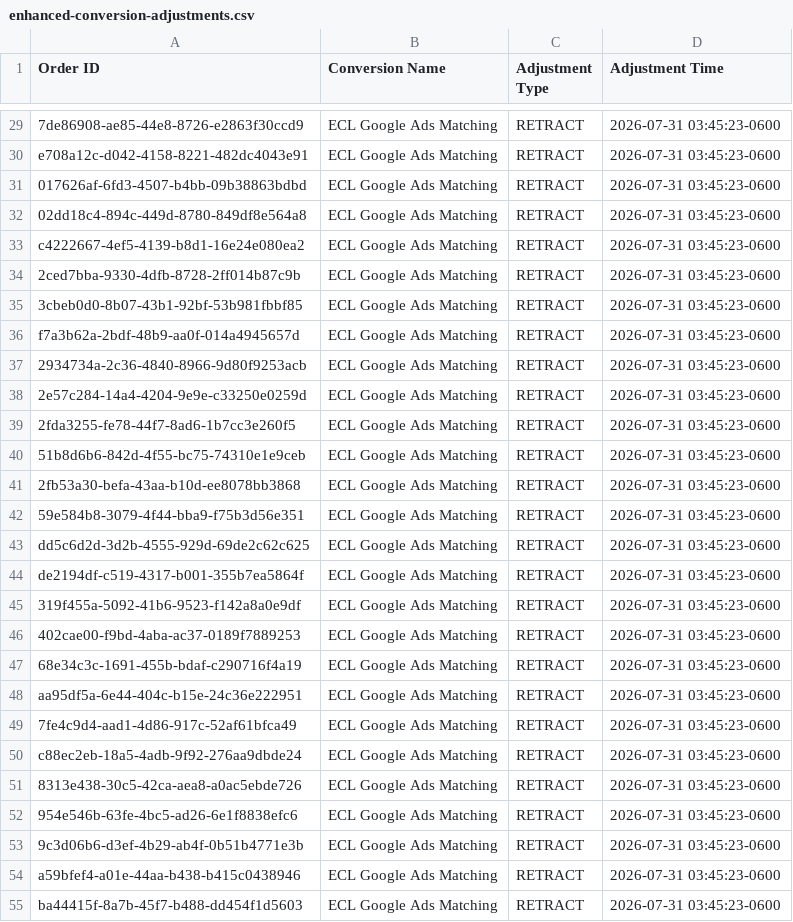
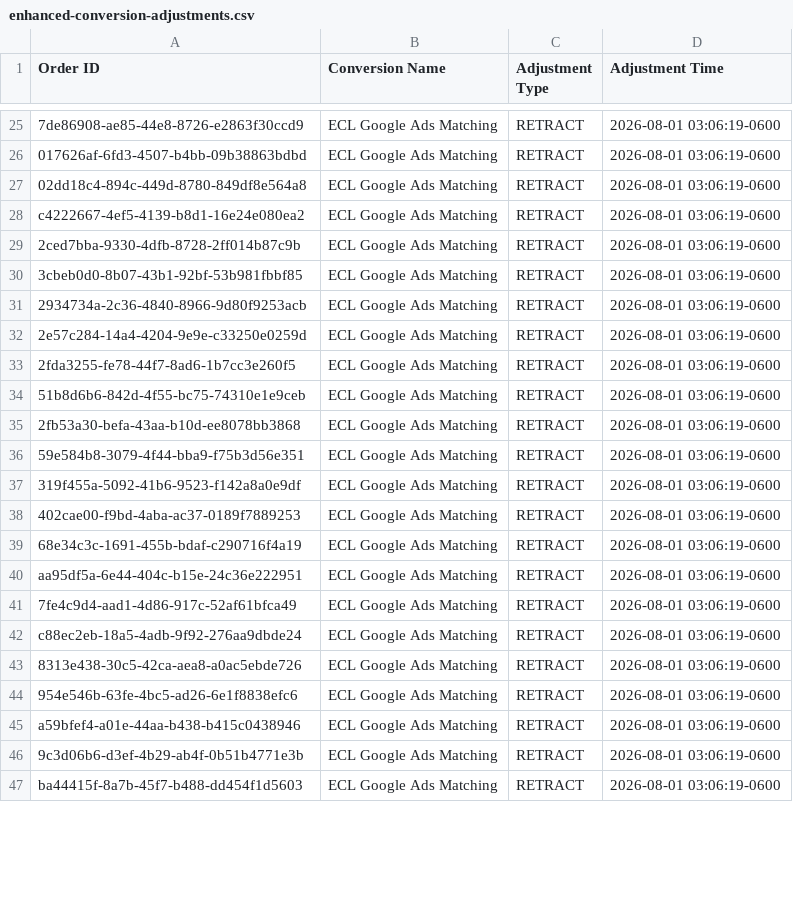
Before and after one commit to warmregards/Endoscopia-del-Mayab, a CSV file: data/enhanced-conversion-adjustments.csv, drawn as a sheet; only a part is shown, gaps mark what is left out; removed rows and columns are numbered as before the commit, all else as after; the diff covers the shown part only; the diff names each change by its address in the sheet, - before the commit and + after, or states it on an @@ line.

```diff
--- a/data/enhanced-conversion-adjustments.csv
+++ b/data/enhanced-conversion-adjustments.csv
-D25 (Adjustment Time): 2026-07-31 03:45:23-0600
+D25 (Adjustment Time): 2026-08-01 03:06:19-0600
-row 30: e708a12c-d042-4158-8221-482dc4043e91 | ECL Google Ads Matching | RETRACT | 2026-07-31 03:45:23-0600
-D26:D30 (Adjustment Time): 2026-07-31 03:45:23-0600
+D26:D30 (Adjustment Time): 2026-08-01 03:06:19-0600
-row 36: f7a3b62a-2bdf-48b9-aa0f-014a4945657d | ECL Google Ads Matching | RETRACT | 2026-07-31 03:45:23-0600
-D31:D36 (Adjustment Time): 2026-07-31 03:45:23-0600
+D31:D36 (Adjustment Time): 2026-08-01 03:06:19-0600
-row 43: dd5c6d2d-3d2b-4555-929d-69de2c62c625 | ECL Google Ads Matching | RETRACT | 2026-07-31 03:45:23-0600
-row 44: de2194df-c519-4317-b001-355b7ea5864f | ECL Google Ads Matching | RETRACT | 2026-07-31 03:45:23-0600
-D37:D44 (Adjustment Time): 2026-07-31 03:45:23-0600
+D37:D44 (Adjustment Time): 2026-08-01 03:06:19-0600
-row 53: 9c3d06b6-d3ef-4b29-ab4f-0b51b4771e3b | ECL Google Ads Matching | RETRACT | 2026-07-31 03:45:23-0600
-D45 (Adjustment Time): 2026-07-31 03:45:23-0600
+D45 (Adjustment Time): 2026-08-01 03:06:19-0600
+row 46: 9c3d06b6-d3ef-4b29-ab4f-0b51b4771e3b | ECL Google Ads Matching | RETRACT | 2026-08-01 03:06:19-0600
-D47 (Adjustment Time): 2026-07-31 03:45:23-0600
+D47 (Adjustment Time): 2026-08-01 03:06:19-0600
```
Also changed, not shown: 9 added rows, 4 removed rows and 27 edited cells elsewhere in this file, data/enhanced-conversions.csv, data/offline-conversion-retractions.csv, 1 other file.
